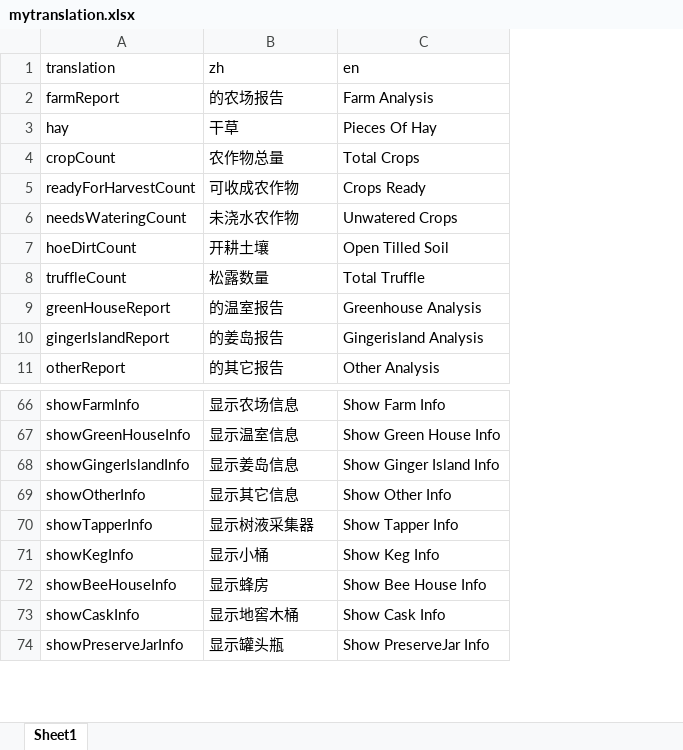
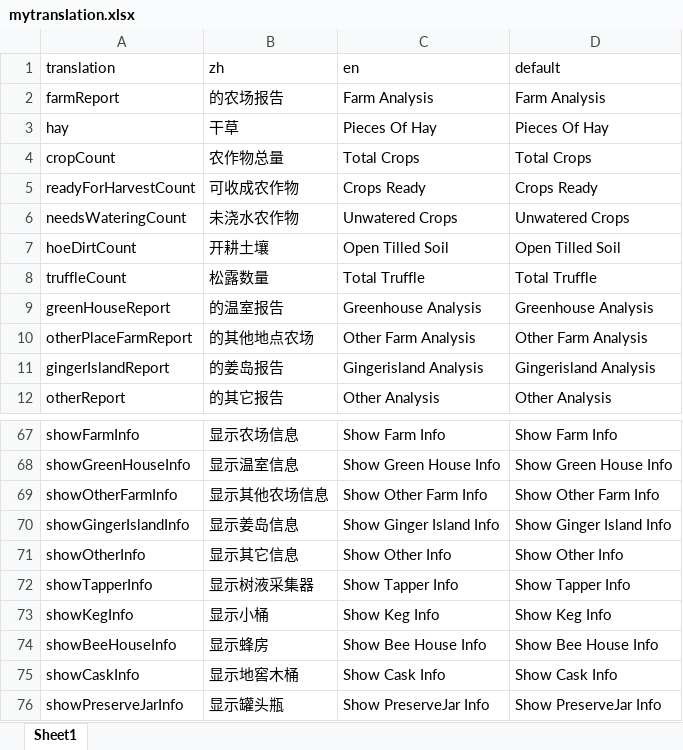
Before and after one commit to forestlyn/MyStardewMods, an Excel workbook: BetterFarmComputer/mytranslation.xlsx, sheet Sheet1, drawn as a sheet; only a part is shown, gaps mark what is left out; values as stored, in another font and other column widths than the file's, no borders; the diff names each change by its address in the sheet, - before the commit and + after, or states it on an @@ line.

```diff
--- a/BetterFarmComputer/mytranslation.xlsx (sheet Sheet1)
+++ b/BetterFarmComputer/mytranslation.xlsx (sheet Sheet1)
+column D (default), rows 2-9: Farm Analysis | Pieces Of Hay | Total Crops | Crops Ready | Unwatered Crops | Open Tilled Soil | Total Truffle | Greenhouse Analysis; rows 11-12: Gingerisland Analysis | Other Analysis; rows 67-68: Show Farm Info | Show Green House Info; rows 70-76: Show Ginger Island Info | Show Other Info | Show Tapper Info | Show Keg Info | Show Bee House Info | Show Cask Info | Show PreserveJar Info
+row 10: otherPlaceFarmReport | 的其他地点农场 | Other Farm Analysis | Other Farm Analysis
+row 69: showOtherFarmInfo | 显示其他农场信息 | Show Other Farm Info | Show Other Farm Info
```
Also changed, not shown: 9 other files.
